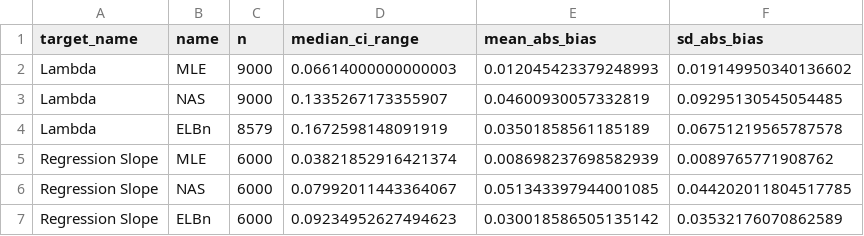
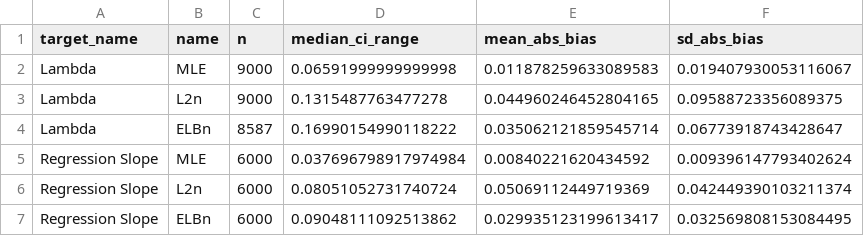
Before and after one commit to jimjunker1/detecting-spectra-differences, a CSV file: tables/bias_table.csv, drawn as a sheet.

```diff
--- a/tables/bias_table.csv
+++ b/tables/bias_table.csv
@@ -1,7 +1,7 @@
 target_name,name,n,median_ci_range,mean_abs_bias,sd_abs_bias
-Lambda,MLE,9000,0.06614000000000003,0.012045423379248993,0.019149950340136602
-Lambda,NAS,9000,0.1335267173355907,0.04600930057332819,0.09295130545054485
-Lambda,ELBn,8579,0.1672598148091919,0.03501858561185189,0.06751219565787578
-Regression Slope,MLE,6000,0.03821852916421374,0.008698237698582939,0.0089765771908762
-Regression Slope,NAS,6000,0.07992011443364067,0.051343397944001085,0.044202011804517785
-Regression Slope,ELBn,6000,0.09234952627494623,0.030018586505135142,0.03532176070862589
+Lambda,MLE,9000,0.06591999999999998,0.011878259633089583,0.019407930053116067
+Lambda,L2n,9000,0.1315487763477278,0.044960246452804165,0.09588723356089375
+Lambda,ELBn,8587,0.16990154990118222,0.035062121859545714,0.06773918743428647
+Regression Slope,MLE,6000,0.037696798917974984,0.00840221620434592,0.009396147793402624
+Regression Slope,L2n,6000,0.08051052731740724,0.05069112449719369,0.042449390103211374
+Regression Slope,ELBn,6000,0.09048111092513862,0.029935123199613417,0.032569808153084495
```
Also changed, not shown: results/PLB_small_m.csv, results/est_lambda.csv, 8 other files.
